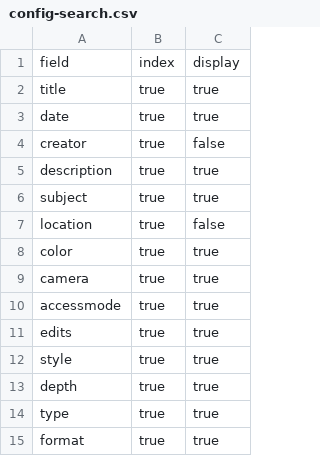
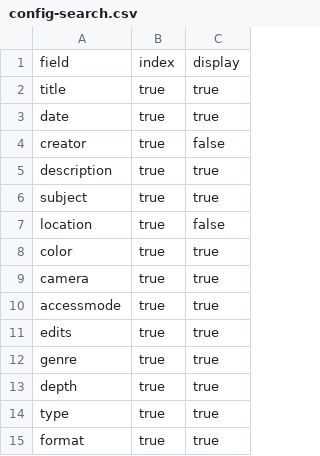
Before and after one commit to beckyzarrella/Accessible-Art, a CSV file: _data/config-search.csv, drawn as a sheet.

Commit message:
Update config-search.csv

```diff
--- a/_data/config-search.csv
+++ b/_data/config-search.csv
@@ -11,3 +11,3 @@ accessmode,true,true
 edits,true,true
-style,true,true
+genre,true,true
 depth,true,true
```
